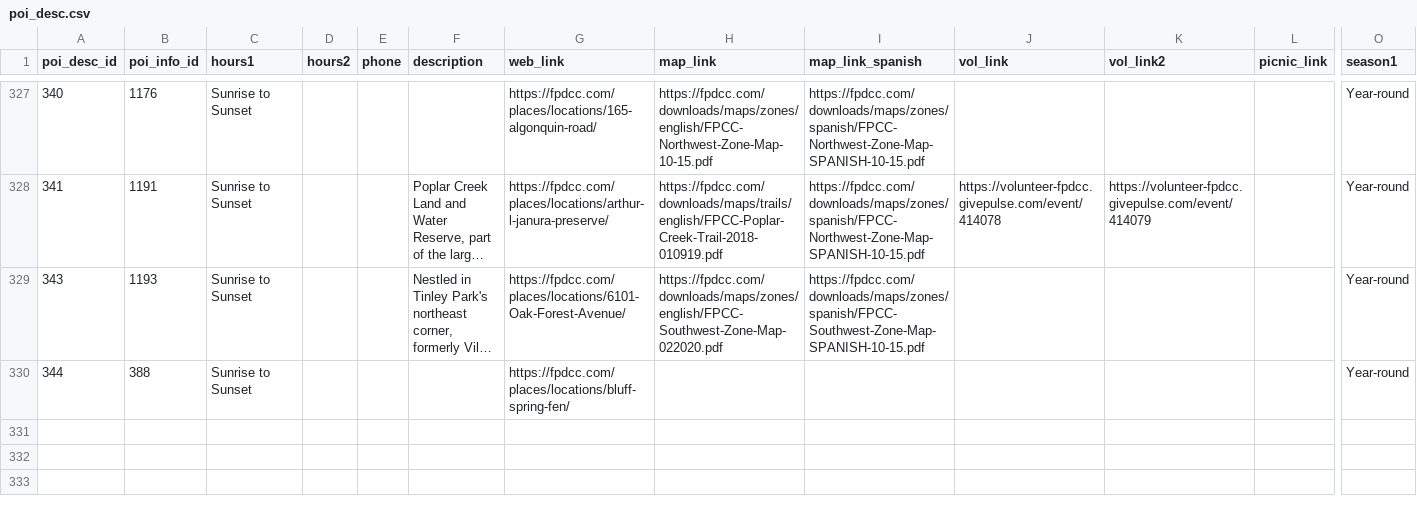
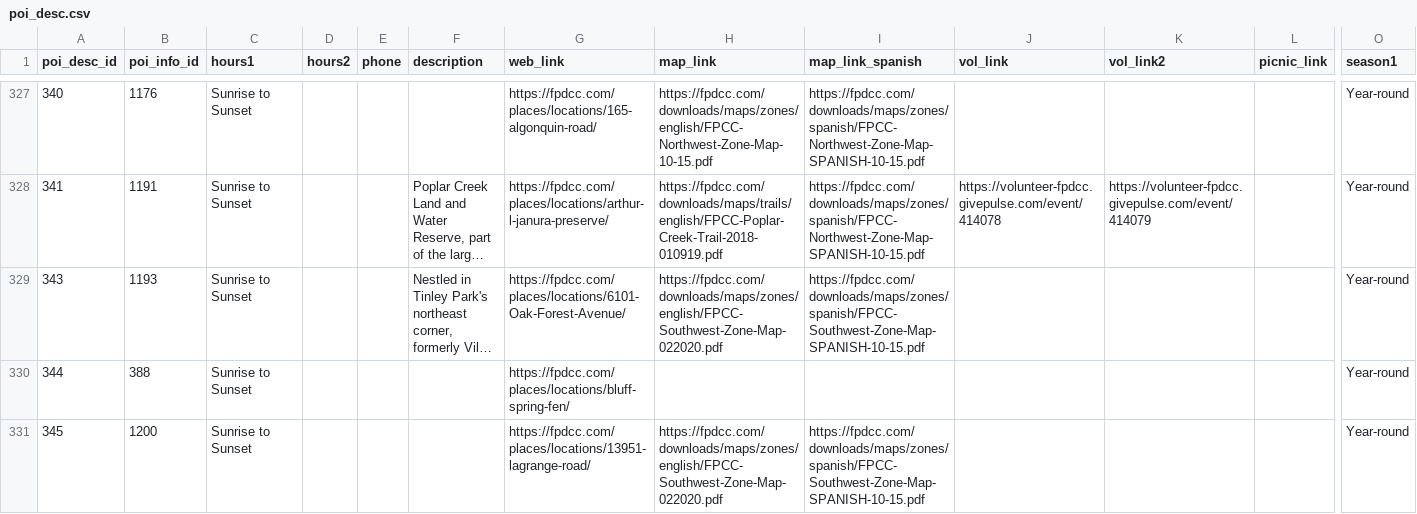
Before and after one commit to fpdcc/webmap_data_updates, a CSV file: map data/poi_desc.csv, drawn as a sheet; only a part is shown, gaps mark what is left out; long unchanged cells end in …; rows hold the shown columns only; the diff names each change by its address in the sheet, - before the commit and + after, or states it on an @@ line.

Commit message:
Data updates 7/23/2025

```diff
--- a/map data/poi_desc.csv
+++ b/map data/poi_desc.csv
+row 331: 345 | 1200 | Sunrise to Sunset |  |  |  | https://fpdcc.com/places/locations/13951-lagrange-road/ | https://fpdcc.com/downloads/maps/zones/english/FPCC-Southwest-Zone-Map-022020.pdf | https://fpdcc.com/downloads/maps/zones/spanish/FPCC-Southwest-Zone-Map-SPANISH-10-15.pdf |  |  |  | Year-round
```
Also changed, not shown: map data/points_of_interest.csv, 1 other file.
